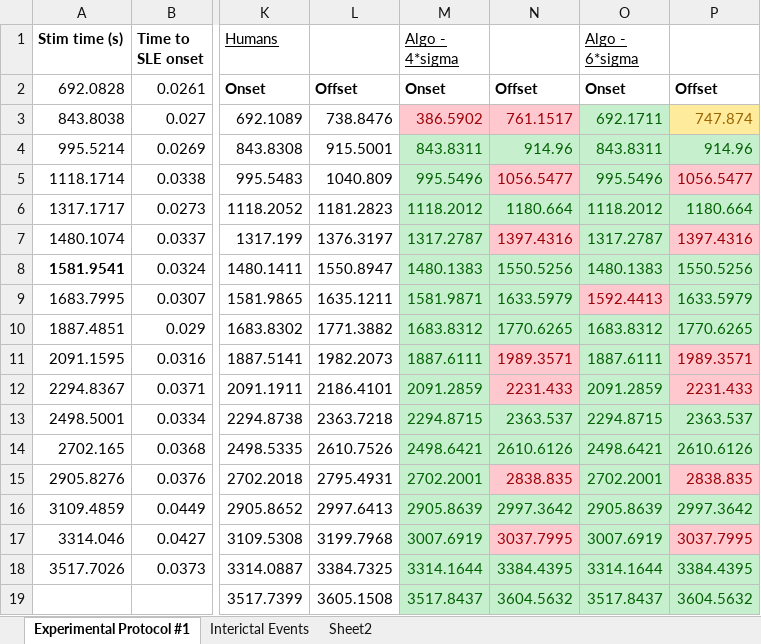
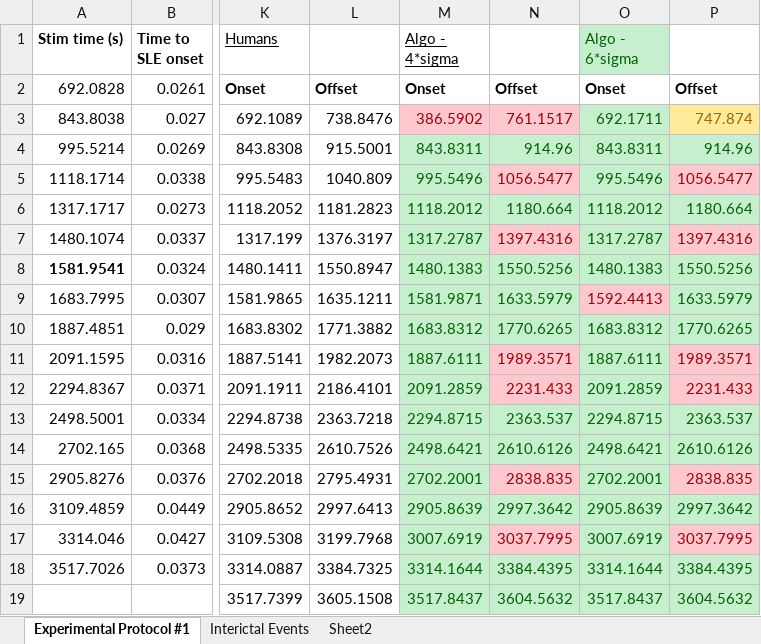
Before and after one commit to Valiantelab/ChangValiante2018, an Excel workbook: 13226009.xlsx, sheet Experimental Protocol #1, drawn as a sheet; only a part is shown, gaps mark what is left out; values as stored, in another font and other column widths than the file's, no borders; the diff names each change by its address in the sheet, - before the commit and + after, or states it on an @@ line.

```diff
--- a/13226009.xlsx (sheet Experimental Protocol #1)
+++ b/13226009.xlsx (sheet Experimental Protocol #1)
@@ O1 fill: none → #C6EFCE, underline: on → off, text colour: black → #006100 @@
```
Also changed, not shown: 3 other files.
